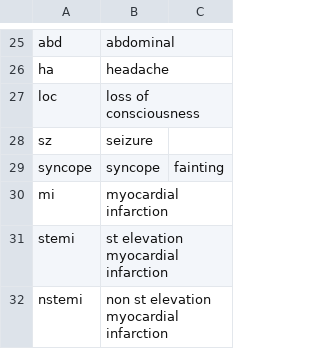
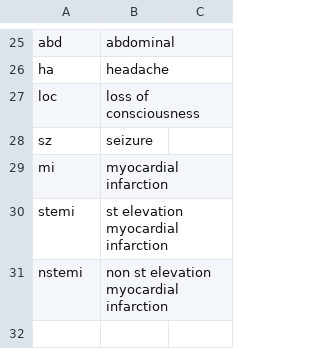
Before and after one commit to ken6411pig/805_ER, a CSV file: medical_abbreviations.csv, drawn as a sheet; only a part is shown, gaps mark what is left out.

Commit message:
Update medical_abbreviations.csv

```diff
--- a/medical_abbreviations.csv
+++ b/medical_abbreviations.csv
@@ -28,3 +28,2 @@ loc,loss of consciousness
 sz,seizure
-syncope,syncope,fainting
 mi,myocardial infarction
```
